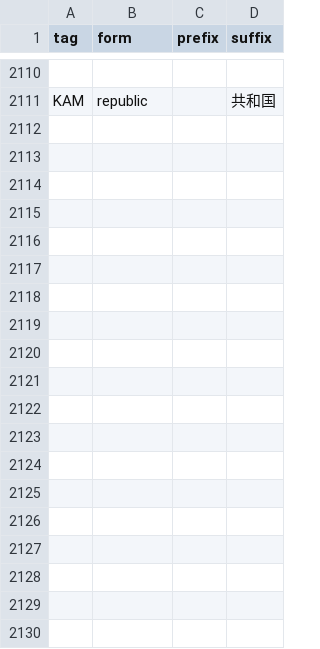
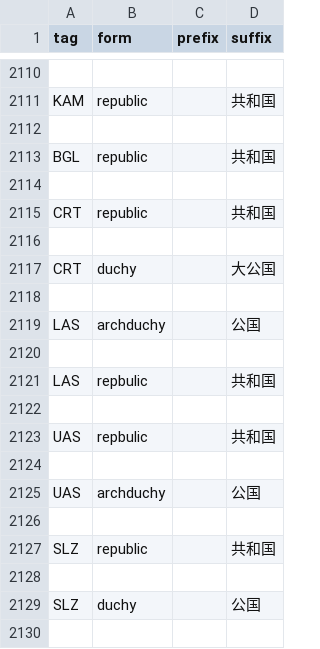
Before and after one commit to GEACPS-development-team/GEACPS_add_country_tags, a CSV file: geacps/cosmetic.csv, drawn as a sheet; only a part is shown, gaps mark what is left out; the diff covers the shown part only; the diff names each change by its address in the sheet, - before the commit and + after, or states it on an @@ line.

```diff
--- a/geacps/cosmetic.csv
+++ b/geacps/cosmetic.csv
+row 2112: (empty)
+row 2113: BGL | republic |  | 共和国
+row 2114: (empty)
+row 2115: CRT | republic |  | 共和国
+row 2116: (empty)
+row 2117: CRT | duchy |  | 大公国
+row 2118: (empty)
+row 2119: LAS | archduchy |  | 公国
+row 2120: (empty)
+row 2121: LAS | repbulic |  | 共和国
+row 2122: (empty)
+row 2123: UAS | repbulic |  | 共和国
+row 2124: (empty)
+row 2125: UAS | archduchy |  | 公国
+row 2126: (empty)
+row 2127: SLZ | republic |  | 共和国
+row 2128: (empty)
+row 2129: SLZ | duchy |  | 公国
+row 2130: (empty)
```
Also changed, not shown: 11 added rows elsewhere in this file, geacps/countries.csv, 12 other files.
